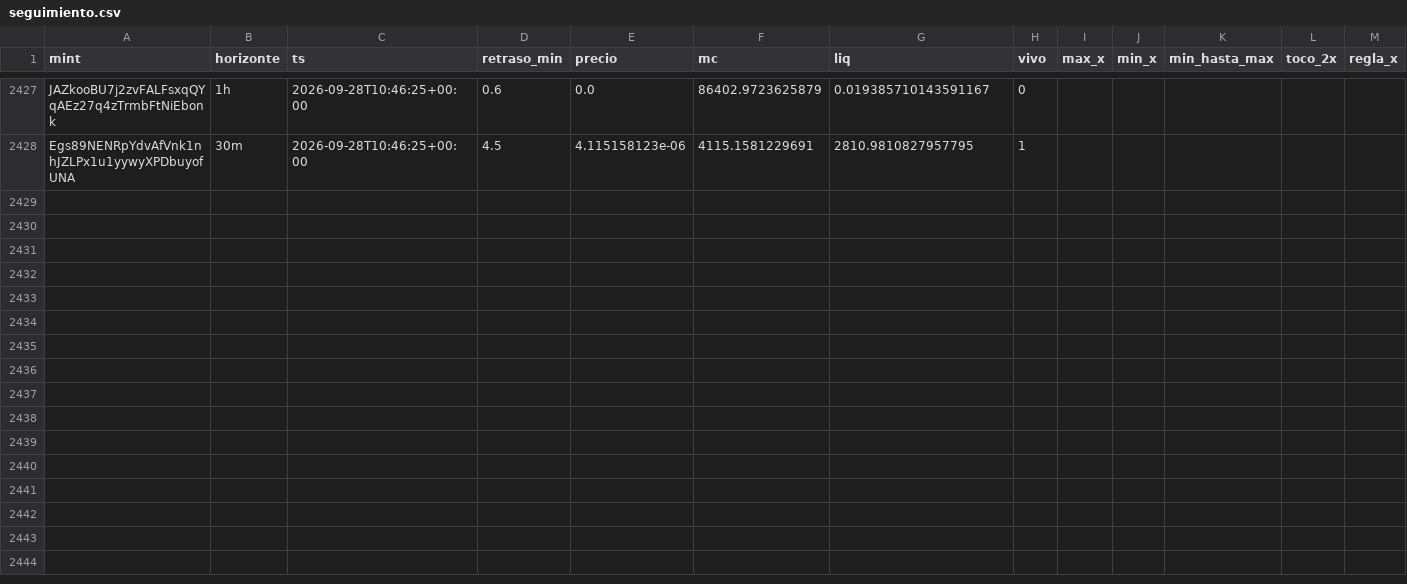
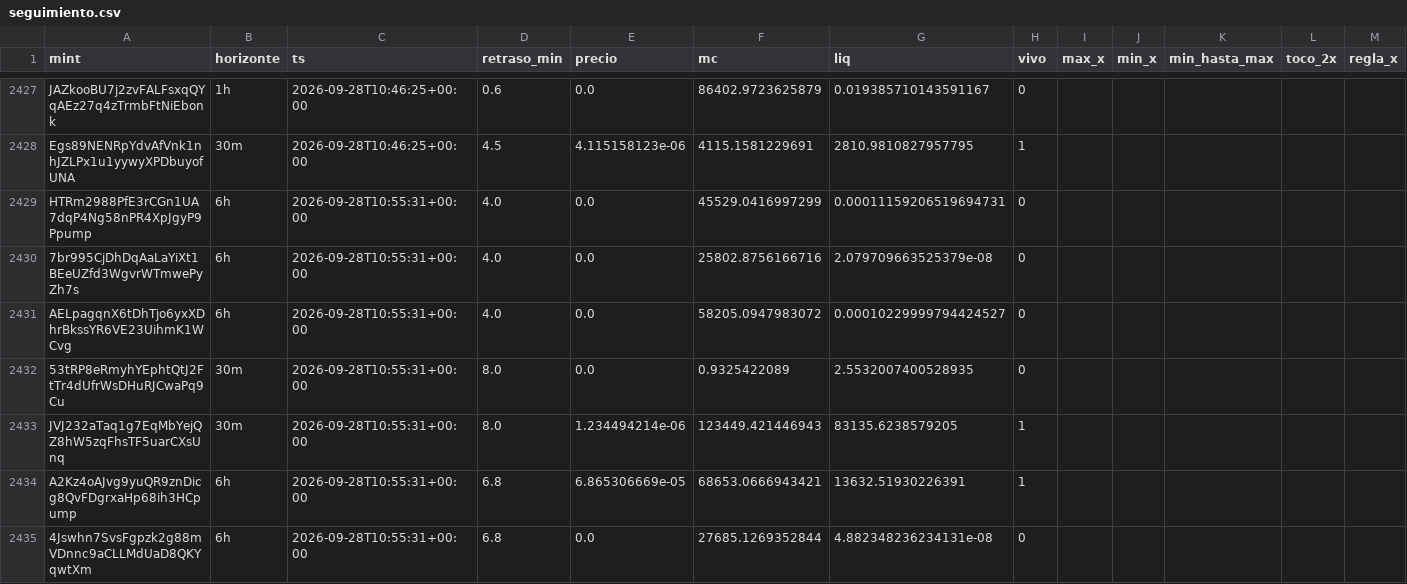
Before and after one commit to eriphelo15/An-lisis-cuantitativo, a CSV file: seguimiento.csv, drawn as a sheet; only a part is shown, gaps mark what is left out; rows hold the shown columns only; the diff covers the shown part only; the diff names each change by its address in the sheet, - before the commit and + after, or states it on an @@ line.

```diff
--- a/seguimiento.csv
+++ b/seguimiento.csv
+row 2429: HTRm2988PfE3rCGn1UA7dqP4Ng58nPR4XpJgyP9Ppump | 6h | 2026-09-28T10:55:31+00:00 | 4.0 | 0.0 | 45529.0416997299 | 0.00011159206519694731 | 0
+row 2430: 7br995CjDhDqAaLaYiXt1BEeUZfd3WgvrWTmwePyZh7s | 6h | 2026-09-28T10:55:31+00:00 | 4.0 | 0.0 | 25802.8756166716 | 2.079709663525379e-08 | 0
+row 2431: AELpagqnX6tDhTjo6yxXDhrBkssYR6VE23UihmK1WCvg | 6h | 2026-09-28T10:55:31+00:00 | 4.0 | 0.0 | 58205.0947983072 | 0.00010229999794424527 | 0
+row 2432: 53tRP8eRmyhYEphtQtJ2FtTr4dUfrWsDHuRJCwaPq9Cu | 30m | 2026-09-28T10:55:31+00:00 | 8.0 | 0.0 | 0.9325422089 | 2.5532007400528935 | 0
+row 2433: JVJ232aTaq1g7EqMbYejQZ8hW5zqFhsTF5uarCXsUnq | 30m | 2026-09-28T10:55:31+00:00 | 8.0 | 1.234494214e-06 | 123449.421446943 | 83135.6238579205 | 1
+row 2434: A2Kz4oAJvg9yuQR9znDicg8QvFDgrxaHp68ih3HCpump | 6h | 2026-09-28T10:55:31+00:00 | 6.8 | 6.865306669e-05 | 68653.0666943421 | 13632.51930226391 | 1
+row 2435: 4Jswhn7SvsFgpzk2g88mVDnnc9aCLLMdUaD8QKYqwtXm | 6h | 2026-09-28T10:55:31+00:00 | 6.8 | 0.0 | 27685.1269352844 | 4.882348236234131e-08 | 0
```
Also changed, not shown: 6 added rows elsewhere in this file, alertas.csv, detecciones.csv, 2 other files.
